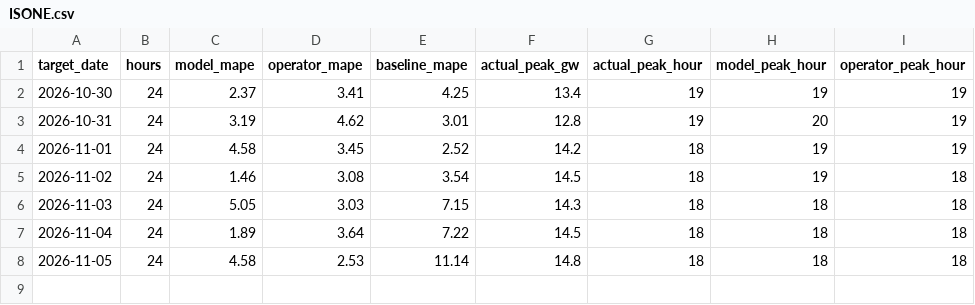
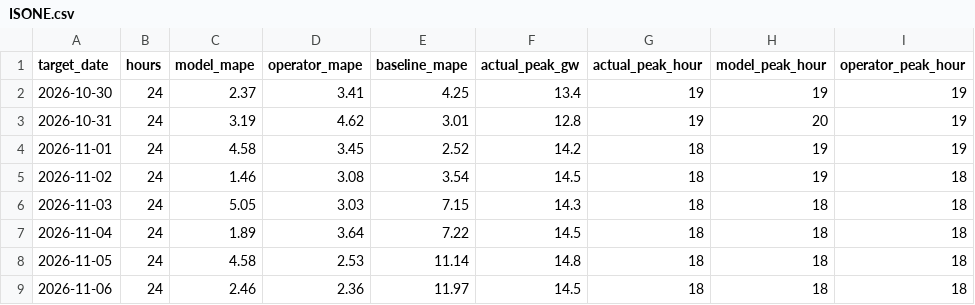
Before and after one commit to ShawanaZulfiqar/GridForecast, a CSV file: data/scoreboard/ISONE.csv, drawn as a sheet.

```diff
--- a/data/scoreboard/ISONE.csv
+++ b/data/scoreboard/ISONE.csv
@@ -8 +8,2 @@ target_date,hours,model_mape,operator_mape,baseline_mape,actual_peak_gw,actual_p
 2026-11-05,24,4.58,2.53,11.14,14.8,18,18,18
+2026-11-06,24,2.46,2.36,11.97,14.5,18,18,18
```
Also changed, not shown: data/scoreboard/CAISO.csv, data/scoreboard/ERCOT.csv, 21 other files.
